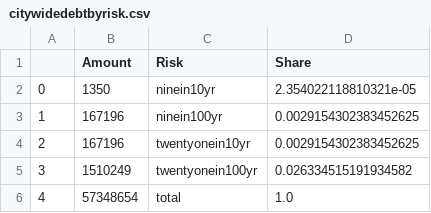
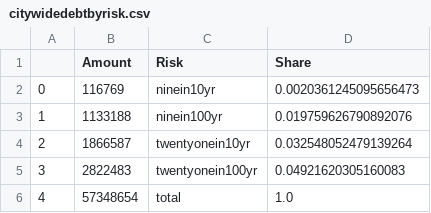
Before and after one commit to louisliss/climate-lending-project, a CSV file: Data/citywidedebtbyrisk.csv, drawn as a sheet.

```diff
--- a/Data/citywidedebtbyrisk.csv
+++ b/Data/citywidedebtbyrisk.csv
@@ -1,6 +1,6 @@
 ,Amount,Risk,Share
-0,1350,ninein10yr,2.354022118810321e-05
-1,167196,ninein100yr,0.0029154302383452625
-2,167196,twentyonein10yr,0.0029154302383452625
-3,1510249,twentyonein100yr,0.026334515191934582
+0,116769,ninein10yr,0.0020361245095656473
+1,1133188,ninein100yr,0.019759626790892076
+2,1866587,twentyonein10yr,0.032548052479139264
+3,2822483,twentyonein100yr,0.04921620305160083
 4,57348654,total,1.0
```
Also changed, not shown: 9 other files.
